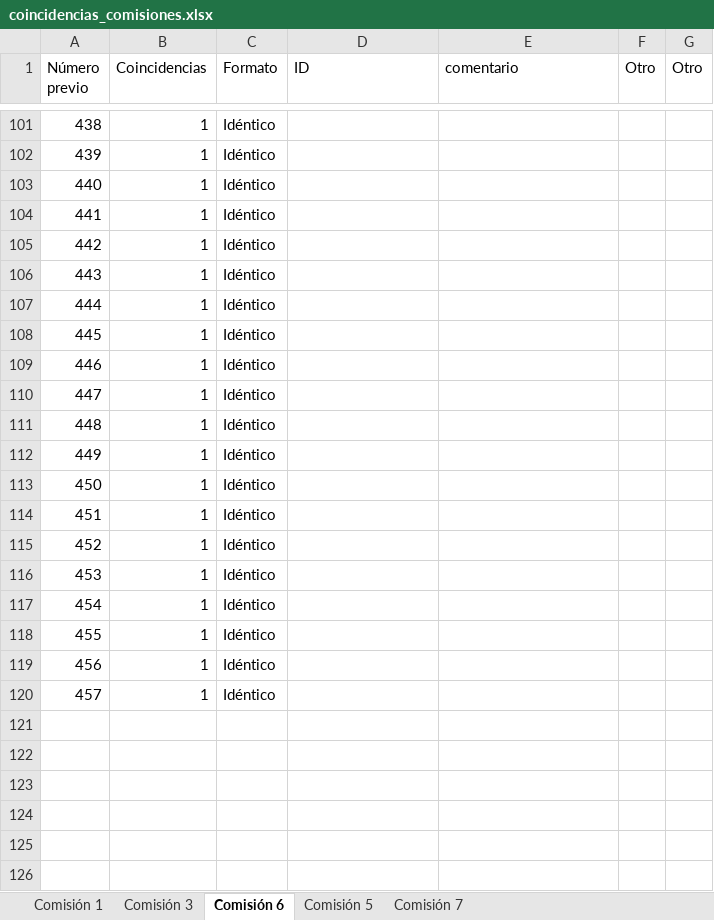
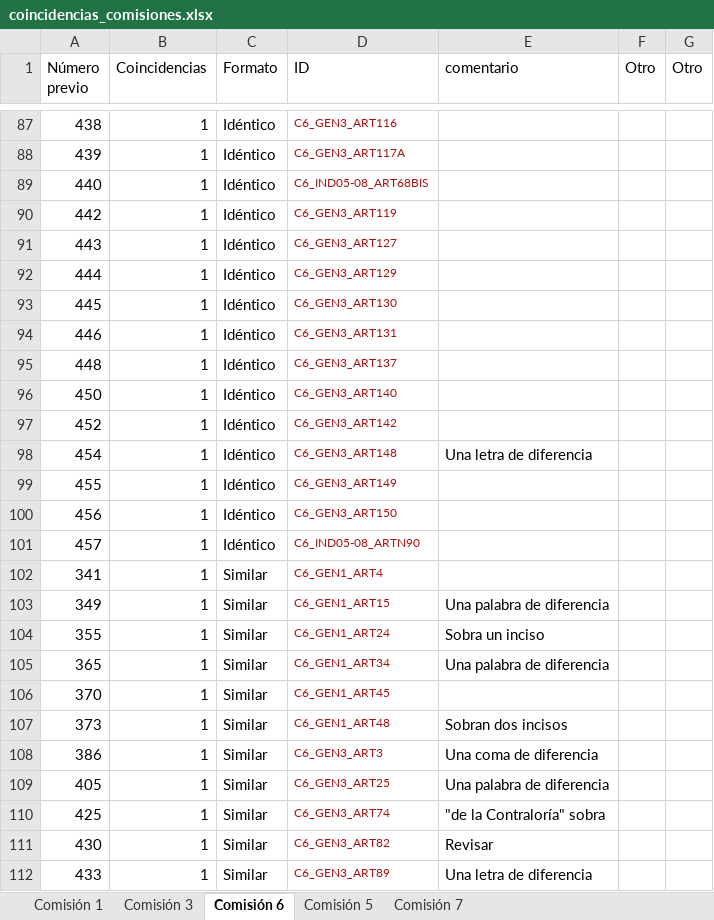
Before and after one commit to aoliveram/constitutional-proposal-tracking, an Excel workbook: coincidencias_comisiones.xlsx, sheet Comisión 6, drawn as a sheet; only a part is shown, gaps mark what is left out; values as stored, in another font and other column widths than the file's, no borders; removed rows and columns are numbered as before the commit, all else as after; the diff covers the shown part only; the diff names each change by its address in the sheet, - before the commit and + after, or states it on an @@ line.

Commit message:
final_status añadido a la comisión 6. Se reportan 100 artículos idénticos al borrador final, 18 similares y 1 perdido por el momento. Está pendiente una revisión manual del historial de los artículos aún no idénticos

```diff
--- a/coincidencias_comisiones.xlsx (sheet Comisión 6)
+++ b/coincidencias_comisiones.xlsx (sheet Comisión 6)
-D87 (ID): (empty)
+D87 (ID): C6_GEN3_ART116
-D88 (ID): (empty)
+D88 (ID): C6_GEN3_ART117A
-D89 (ID): (empty)
+D89 (ID): C6_IND05-08_ART68BIS
-row 104: 441 | 1 | Idéntico
-D90 (ID): (empty)
+D90 (ID): C6_GEN3_ART119
-D91 (ID): (empty)
+D91 (ID): C6_GEN3_ART127
-D92 (ID): (empty)
+D92 (ID): C6_GEN3_ART129
-D93 (ID): (empty)
+D93 (ID): C6_GEN3_ART130
-D94 (ID): (empty)
+D94 (ID): C6_GEN3_ART131
-row 110: 447 | 1 | Idéntico
-D95 (ID): (empty)
+D95 (ID): C6_GEN3_ART137
-row 112: 449 | 1 | Idéntico
-D96 (ID): (empty)
+D96 (ID): C6_GEN3_ART140
-row 114: 451 | 1 | Idéntico
-D97 (ID): (empty)
+D97 (ID): C6_GEN3_ART142
-row 116: 453 | 1 | Idéntico
-D98 (ID): (empty)
+D98 (ID): C6_GEN3_ART148
-E98 (comentario): (empty)
+E98 (comentario): Una letra de diferencia
-D99 (ID): (empty)
+D99 (ID): C6_GEN3_ART149
-D100 (ID): (empty)
+D100 (ID): C6_GEN3_ART150
-D101 (ID): (empty)
+D101 (ID): C6_IND05-08_ARTN90
@@ row 4 moved to row 102: 341 @@
@@ row 12 moved to row 103: 349 @@
@@ row 18 moved to row 104: 355 @@
@@ row 28 moved to row 105: 365 @@
@@ row 33 moved to row 106: 370 @@
@@ row 36 moved to row 107: 373 @@
+row 108: 386 | 1 | Similar | C6_GEN3_ART3 | Una coma de diferencia
+row 109: 405 | 1 | Similar | C6_GEN3_ART25 | Una palabra de diferencia
+row 110: 425 | 1 | Similar | C6_GEN3_ART74 | "de la Contraloría" sobra
+row 111: 430 | 1 | Similar | C6_GEN3_ART82 | Revisar
+row 112: 433 | 1 | Similar | C6_GEN3_ART89 | Una letra de diferencia
```
Also changed, not shown: 7 added rows, 7 removed rows, 1 moved row and 47 edited cells elsewhere in this sheet, 2 other files.
